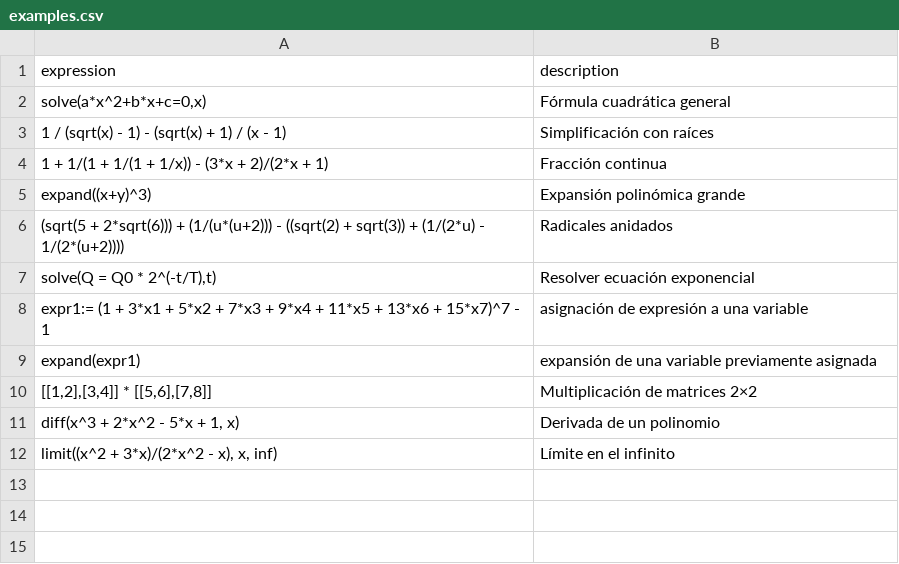
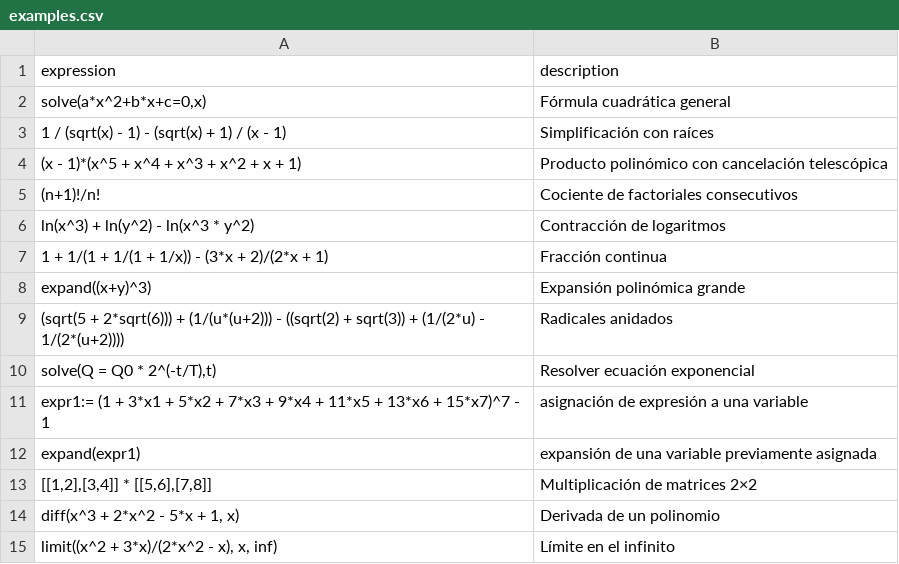
Before and after one commit to javileyes/ExpliCAS, a CSV file: web/examples.csv, drawn as a sheet.

Commit message:
más ejemplos

```diff
--- a/web/examples.csv
+++ b/web/examples.csv
@@ -3,2 +3,5 @@ expression,description
 "1 / (sqrt(x) - 1) - (sqrt(x) + 1) / (x - 1)","Simplificación con raíces"
+"(x - 1)*(x^5 + x^4 + x^3 + x^2 + x + 1)","Producto polinómico con cancelación telescópica"
+"(n+1)!/n!","Cociente de factoriales consecutivos"
+"ln(x^3) + ln(y^2) - ln(x^3 * y^2)","Contracción de logaritmos"
 "1 + 1/(1 + 1/(1 + 1/x)) - (3*x + 2)/(2*x + 1)","Fracción continua"
```
